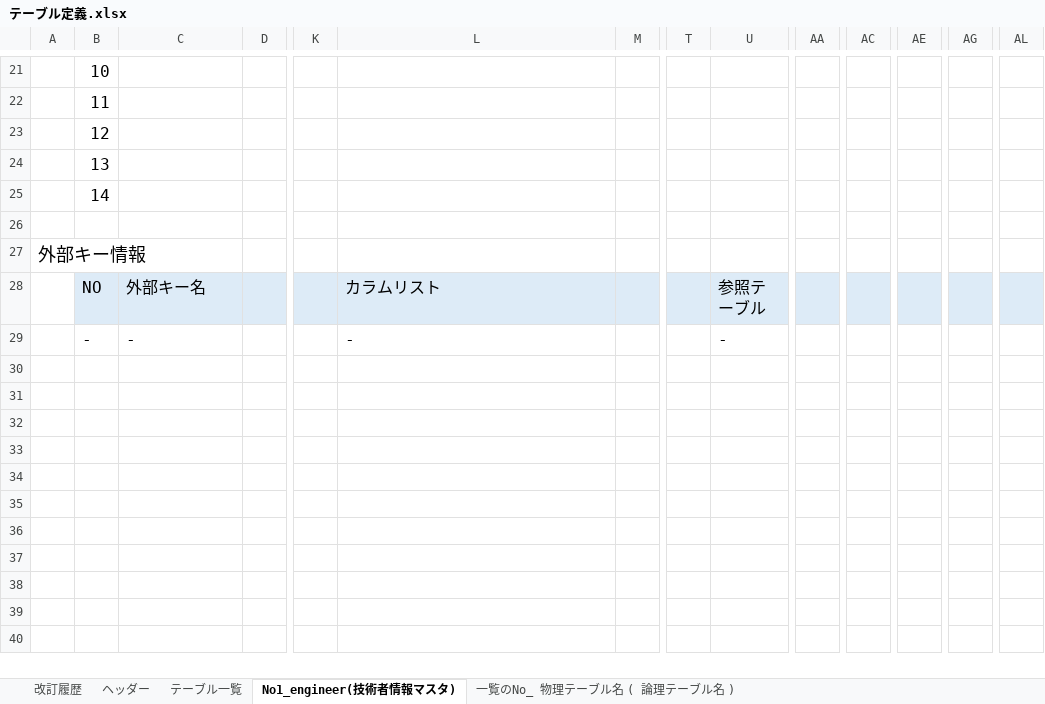
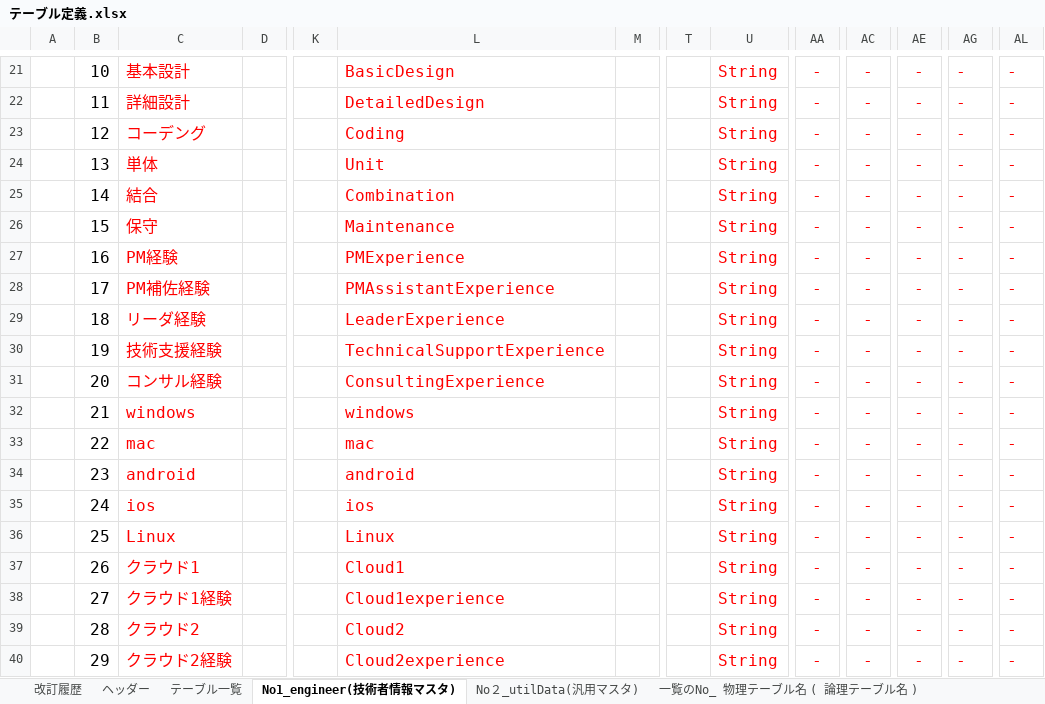
Before and after one commit to growthTeamSince2020/document, an Excel workbook: 2024年_スキル検索モデル（仮）/04.テーブル設計/テーブル定義.xlsx, sheet No1_engineer(技術者情報マスタ), drawn as a sheet; only a part is shown, gaps mark what is left out; the shorter side is filled out with more unchanged rows; values as stored, in another font and other column widths than the file's, no borders; rows hold the shown columns only; the diff covers the shown part only; the diff names each change by its address in the sheet, - before the commit and + after, or states it on an @@ line.

```diff
--- a/2024年_スキル検索モデル（仮）/04.テーブル設計/テーブル定義.xlsx (sheet No1_engineer(技術者情報マスタ))
+++ b/2024年_スキル検索モデル（仮）/04.テーブル設計/テーブル定義.xlsx (sheet No1_engineer(技術者情報マスタ))
+sheet tab: No２_utilData(汎用マスタ)
-C21: (empty)
+C21: 基本設計
-L21: (empty)
+L21: BasicDesign
-U21:U25: (empty)
+U21:U25: String
-AA21:AA25: (empty)
+AA21:AA25: -
-AC21:AC25: (empty)
+AC21:AC25: -
-AE21:AE25: (empty)
+AE21:AE25: -
-AG21:AG25: (empty)
+AG21:AG25: -
-AL21:AL25: (empty)
+AL21:AL25: -
-C22: (empty)
+C22: 詳細設計
-L22: (empty)
+L22: DetailedDesign
-C23: (empty)
+C23: コーデング
-L23: (empty)
+L23: Coding
-C24: (empty)
+C24: 単体
-L24: (empty)
+L24: Unit
-C25: (empty)
+C25: 結合
-L25: (empty)
+L25: Combination
+row 26:  | 15 | 保守 |  |  | Maintenance |  |  | String | - | - | - | - | -
+row 27:  | 16 | PM経験 |  |  | PMExperience |  |  | String | - | - | - | - | -
+row 28:  | 17 | PM補佐経験 |  |  | PMAssistantExperience |  |  | String | - | - | - | - | -
+row 29:  | 18 | リーダ経験 |  |  | LeaderExperience |  |  | String | - | - | - | - | -
+row 30:  | 19 | 技術支援経験 |  |  | TechnicalSupportExperience |  |  | String | - | - | - | - | -
+row 31:  | 20 | コンサル経験 |  |  | ConsultingExperience |  |  | String | - | - | - | - | -
+row 32:  | 21 | windows |  |  | windows |  |  | String | - | - | - | - | -
+row 33:  | 22 | mac |  |  | mac |  |  | String | - | - | - | - | -
+row 34:  | 23 | android |  |  | android |  |  | String | - | - | - | - | -
+row 35:  | 24 | ios |  |  | ios |  |  | String | - | - | - | - | -
+row 36:  | 25 | Linux |  |  | Linux |  |  | String | - | - | - | - | -
+row 37:  | 26 | クラウド1 |  |  | Cloud1 |  |  | String | - | - | - | - | -
+row 38:  | 27 | クラウド1経験 |  |  | Cloud1experience |  |  | String | - | - | - | - | -
+row 39:  | 28 | クラウド2 |  |  | Cloud2 |  |  | String | - | - | - | - | -
+row 40:  | 29 | クラウド2経験 |  |  | Cloud2experience |  |  | String | - | - | - | - | -
```
Also changed, not shown: 52 added rows and 32 edited cells elsewhere in this sheet, charts or pictures.
